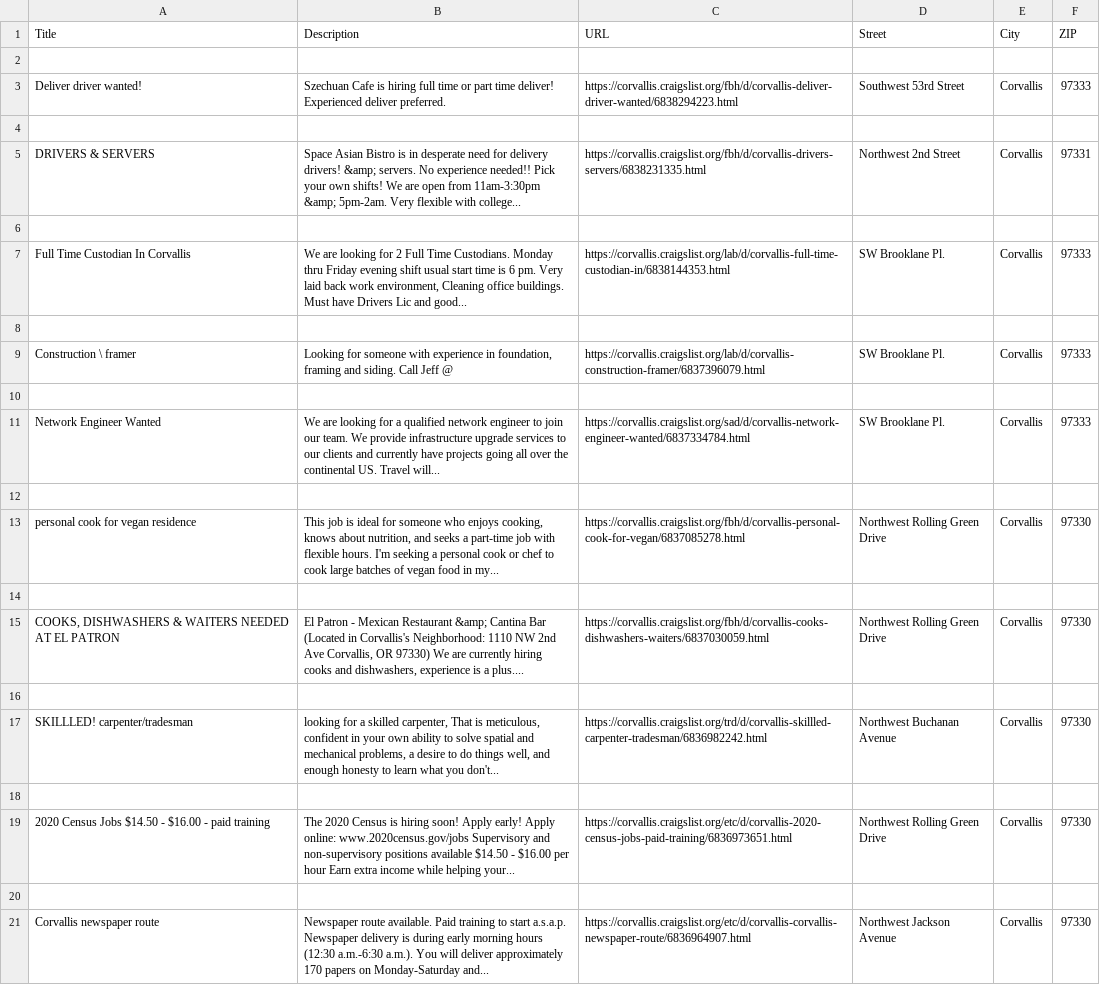
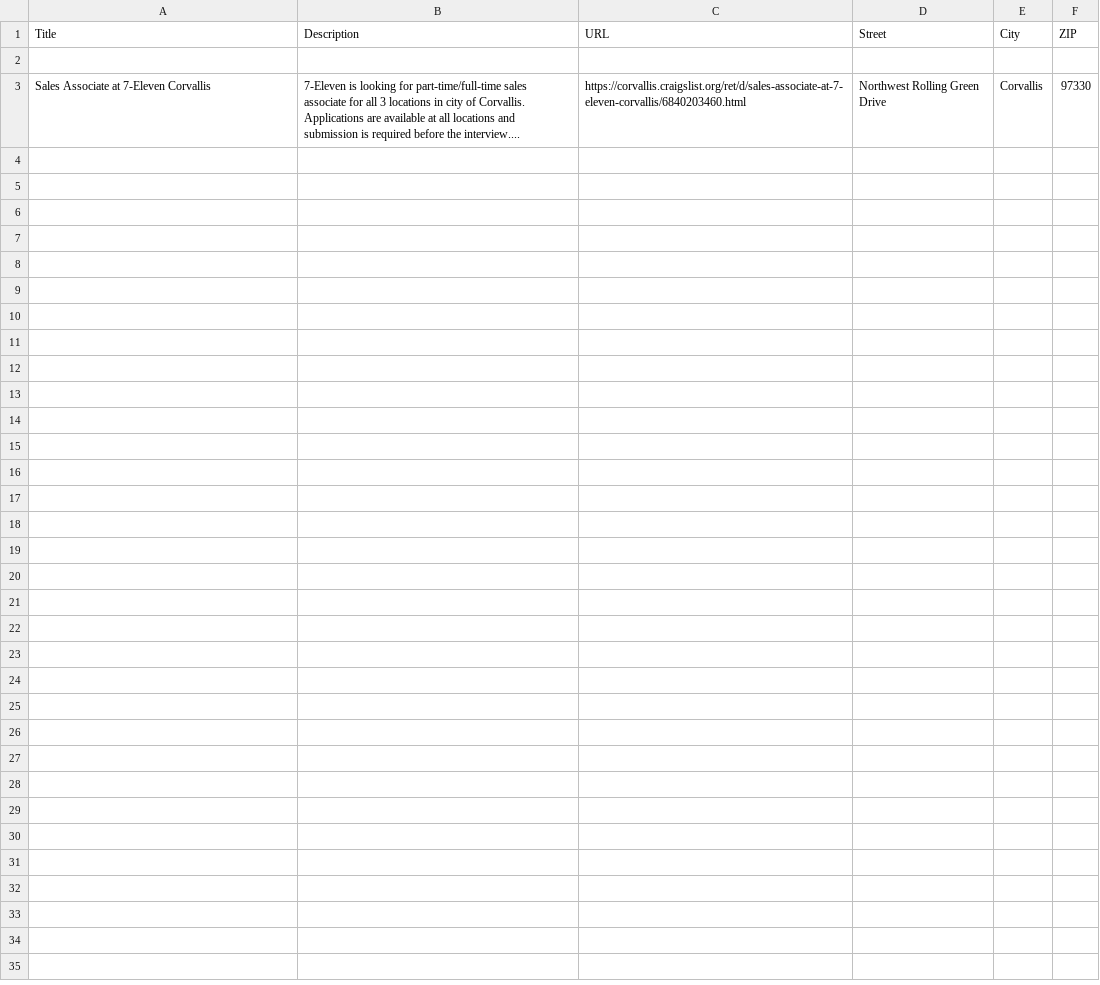
Before and after one commit to bhambleton/CS361-Group-14, a CSV file: app/jobList.csv, drawn as a sheet.

```diff
--- a/app/jobList.csv
+++ b/app/jobList.csv
@@ -2,20 +2,2 @@ Title|Description|URL|Street|City|ZIP
 
-Deliver driver wanted!|Szechuan Cafe is hiring full time or part time deliver! Experienced deliver preferred. |https://corvallis.craigslist.org/fbh/d/corvallis-deliver-driver-wanted/6838294223.html| Southwest 53rd Street| Corvallis| 97333
-
-DRIVERS & SERVERS|Space Asian Bistro is in desperate need for delivery drivers! &amp; servers. No experience needed!! Pick your own shifts! We are open from 11am-3:30pm &amp; 5pm-2am. Very flexible with college...|https://corvallis.craigslist.org/fbh/d/corvallis-drivers-servers/6838231335.html| Northwest 2nd Street| Corvallis| 97331
-
-Full Time Custodian In Corvallis|We are looking for 2 Full Time Custodians. Monday thru Friday evening shift usual start time is 6 pm. Very laid back work environment, Cleaning office buildings. Must have Drivers Lic and good...|https://corvallis.craigslist.org/lab/d/corvallis-full-time-custodian-in/6838144353.html|SW Brooklane Pl.| Corvallis| 97333
-
-Construction \ framer|Looking for someone with experience in foundation, framing and siding. Call Jeff @ |https://corvallis.craigslist.org/lab/d/corvallis-construction-framer/6837396079.html|SW Brooklane Pl.| Corvallis| 97333
-
-Network Engineer Wanted|We are looking for a qualified network engineer to join our team. We provide infrastructure upgrade services to our clients and currently have projects going all over the continental US. Travel will...|https://corvallis.craigslist.org/sad/d/corvallis-network-engineer-wanted/6837334784.html|SW Brooklane Pl.| Corvallis| 97333
-
-personal cook for vegan residence|This job is ideal for someone who enjoys cooking, knows about nutrition, and seeks a part-time job with flexible hours. I'm seeking a personal cook or chef to cook large batches of vegan food in my...|https://corvallis.craigslist.org/fbh/d/corvallis-personal-cook-for-vegan/6837085278.html| Northwest Rolling Green Drive| Corvallis| 97330
-
-COOKS, DISHWASHERS & WAITERS NEEDED AT EL PATRON|El Patron - Mexican Restaurant &amp; Cantina Bar (Located in Corvallis's Neighborhood: 1110 NW 2nd Ave Corvallis, OR 97330) We are currently hiring cooks and dishwashers, experience is a plus....|https://corvallis.craigslist.org/fbh/d/corvallis-cooks-dishwashers-waiters/6837030059.html| Northwest Rolling Green Drive| Corvallis| 97330
-
-SKILLLED! carpenter/tradesman|looking for a skilled carpenter, That is meticulous, confident in your own ability to solve spatial and mechanical problems, a desire to do things well, and enough honesty to learn what you don't...|https://corvallis.craigslist.org/trd/d/corvallis-skillled-carpenter-tradesman/6836982242.html| Northwest Buchanan Avenue| Corvallis| 97330
-
-2020 Census Jobs $14.50 - $16.00 - paid training|The 2020 Census is hiring soon! Apply early! Apply online: www.2020census.gov/jobs Supervisory and non-supervisory positions available $14.50 - $16.00 per hour Earn extra income while helping your...|https://corvallis.craigslist.org/etc/d/corvallis-2020-census-jobs-paid-training/6836973651.html| Northwest Rolling Green Drive| Corvallis| 97330
-
-Corvallis newspaper route|Newspaper route available. Paid training to start a.s.a.p. Newspaper delivery is during early morning hours (12:30 a.m.-6:30 a.m.). You will deliver approximately 170 papers on Monday-Saturday and...|https://corvallis.craigslist.org/etc/d/corvallis-corvallis-newspaper-route/6836964907.html| Northwest Jackson Avenue| Corvallis| 97330
+Sales Associate at 7-Eleven Corvallis|7-Eleven is looking for part-time/full-time sales associate for all 3 locations in city of Corvallis. Applications are available at all locations and submission is required before the interview....|https://corvallis.craigslist.org/ret/d/sales-associate-at-7-eleven-corvallis/6840203460.html| Northwest Rolling Green Drive| Corvallis| 97330
```
Also changed, not shown: 6 other files.
